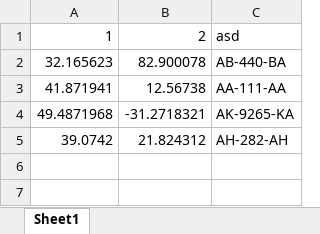
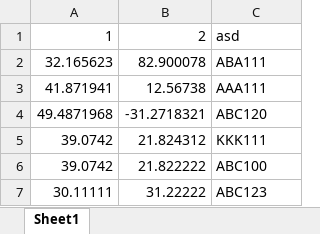
Before and after one commit to katiekhat/distance-calculator, an Excel workbook: datafile/Assignment1.xlsx, sheet Sheet1, drawn as a sheet; values as stored, in another font and other column widths than the file's, no borders; the diff names each change by its address in the sheet, - before the commit and + after, or states it on an @@ line.

```diff
--- a/datafile/Assignment1.xlsx (sheet Sheet1)
+++ b/datafile/Assignment1.xlsx (sheet Sheet1)
-C2: AB-440-BA
+C2: ABA111
-C3: AA-111-AA
+C3: AAA111
-C4: AK-9265-KA
+C4: ABC120
-C5: AH-282-AH
+C5: KKK111
+row 6: 39.0742 | 21.822222 | ABC100
+row 7: 30.11111 | 31.22222 | ABC123
```
Also changed, not shown: 17 other files.
